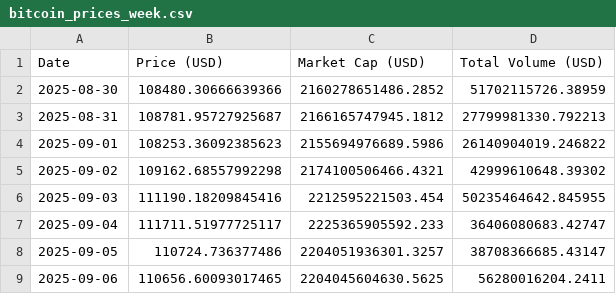
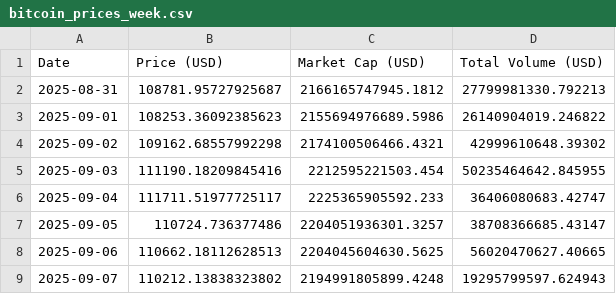
Before and after one commit to giladAlboher/pandas_-project, a CSV file: data/bitcoin_prices_week.csv, drawn as a sheet.

```diff
--- a/data/bitcoin_prices_week.csv
+++ b/data/bitcoin_prices_week.csv
@@ -1,3 +1,2 @@
 Date,Price (USD),Market Cap (USD),Total Volume (USD)
-2025-08-30,108480.30666639366,2160278651486.2852,51702115726.38959
 2025-08-31,108781.95727925687,2166165747945.1812,27799981330.792213
@@ -8,2 +7,3 @@ Date,Price (USD),Market Cap (USD),Total Volume (USD)
 2025-09-05,110724.736377486,2204051936301.3257,38708366685.43147
-2025-09-06,110656.60093017465,2204045604630.5625,56280016204.2411
+2025-09-06,110662.18112628513,2204045604630.5625,56020470627.40665
+2025-09-07,110212.13838323802,2194991805899.4248,19295799597.624943
```
Also changed, not shown: data/weekly_statistics.csv, 1 other file.
